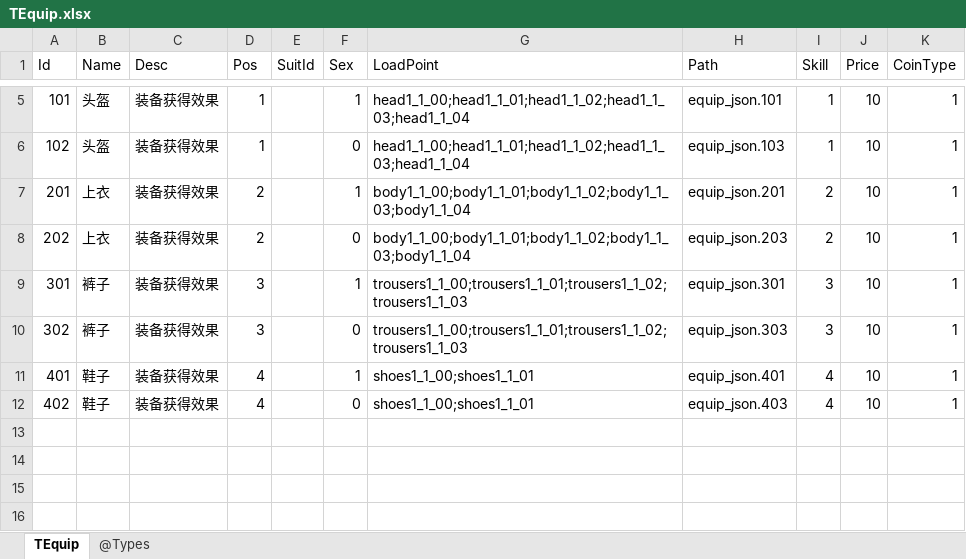
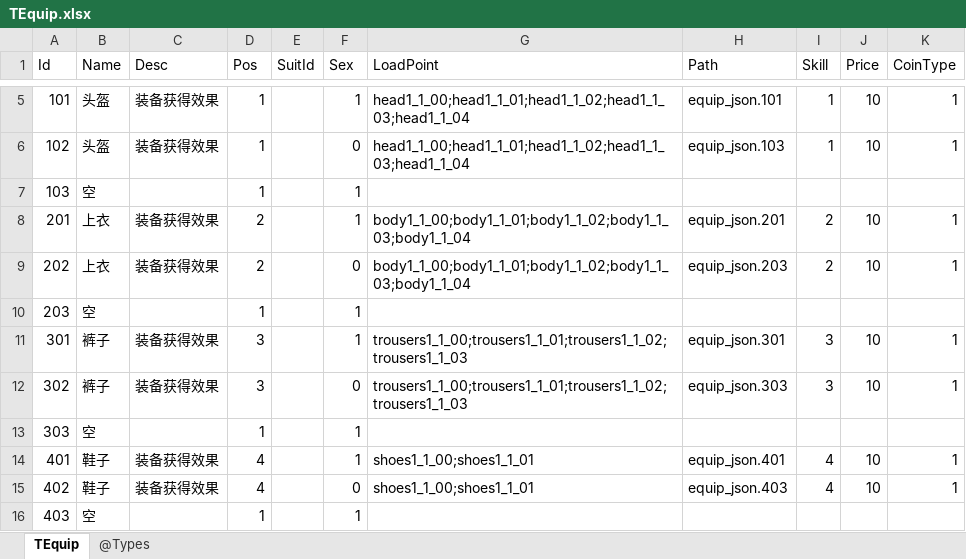
Before and after one commit to gaozhengshuang/texaspoker, an Excel workbook: docs/excel/TEquip.xlsx, sheet TEquip, drawn as a sheet; only a part is shown, gaps mark what is left out; values as stored, in another font and other column widths than the file's, no borders; the diff names each change by its address in the sheet, - before the commit and + after, or states it on an @@ line.

Commit message:
配置空装备

```diff
--- a/docs/excel/TEquip.xlsx (sheet TEquip)
+++ b/docs/excel/TEquip.xlsx (sheet TEquip)
+row 7: 103 | 空 |  | 1 |  | 1
+row 10: 203 | 空 |  | 1 |  | 1
+row 13: 303 | 空 |  | 1 |  | 1
+row 16: 403 | 空 |  | 1 |  | 1
```
Also changed, not shown: formulas that keep their value.
